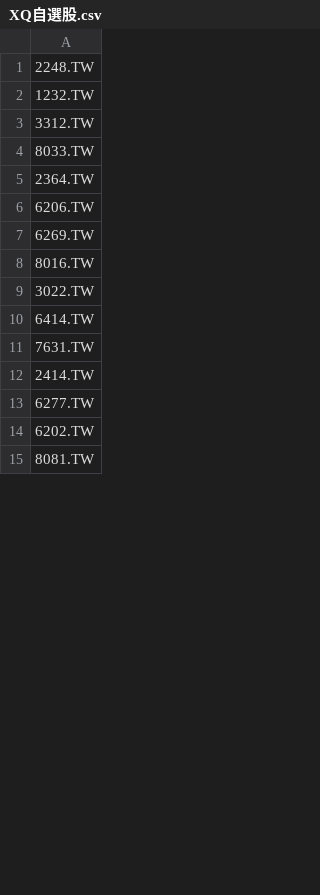
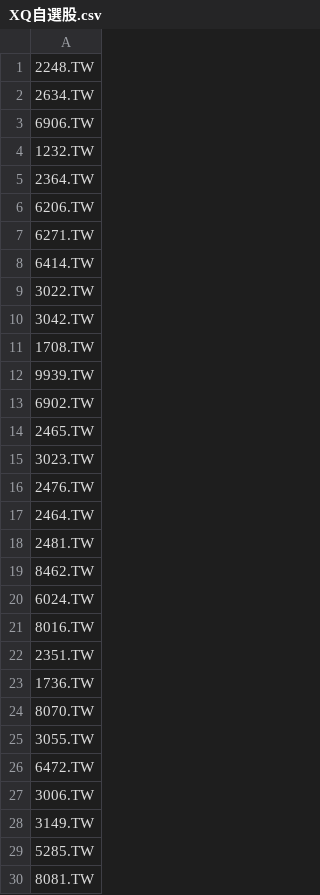
Before and after one commit to yoshiagent/tw-weekly-ma20, a CSV file: XQ自選股.csv, drawn as a sheet; only a part is shown; the diff covers the shown part only.

```diff
--- a/XQ自選股.csv
+++ b/XQ自選股.csv
@@ -1,15 +1,30 @@
 2248.TW
+2634.TW
+6906.TW
 1232.TW
-3312.TW
-8033.TW
 2364.TW
 6206.TW
-6269.TW
+6271.TW
+6414.TW
+3022.TW
+3042.TW
+1708.TW
+9939.TW
+6902.TW
+2465.TW
+3023.TW
+2476.TW
+2464.TW
+2481.TW
+8462.TW
+6024.TW
 8016.TW
-3022.TW
-6414.TW
-7631.TW
-2414.TW
-6277.TW
-6202.TW
+2351.TW
+1736.TW
+8070.TW
+3055.TW
+6472.TW
+3006.TW
+3149.TW
+5285.TW
 8081.TW
```
Also changed, not shown: 10 added rows, 16 removed rows, 3 moved rows and 9 edited cells elsewhere in this file, 3 other files.
